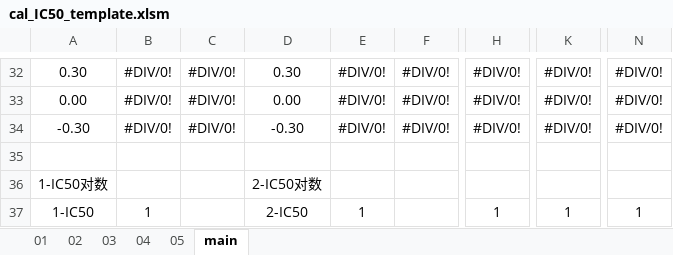
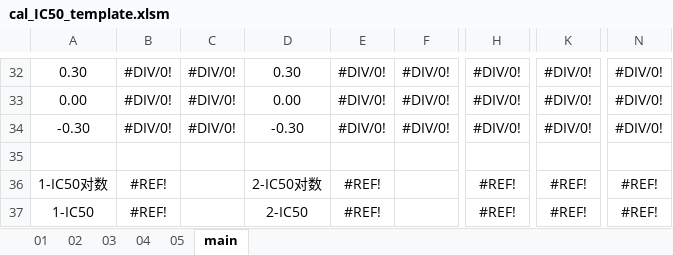
Before and after one commit to beikwx/beikwx.github.io, an Excel workbook: assets/files/cal_IC50_template.xlsm, sheet main, drawn as a sheet; only a part is shown, gaps mark what is left out; values as stored, in another font and other column widths than the file's, no borders; conditional formats not drawn; the diff names each change by its address in the sheet, - before the commit and + after, or states it on an @@ line.

```diff
--- a/assets/files/cal_IC50_template.xlsm (sheet main)
+++ b/assets/files/cal_IC50_template.xlsm (sheet main)
-B36: (empty)
+B36: #REF!
-E36: (empty)
+E36: #REF!
-H36: (empty)
+H36: #REF!
-K36: (empty)
+K36: #REF!
-N36: (empty)
+N36: #REF!
-B37: 1
+B37: #REF!
-E37: 1
+E37: #REF!
-H37: 1
+H37: #REF!
-K37: 1
+K37: #REF!
-N37: 1
+N37: #REF!
```
Also changed, not shown: 1 other file.
